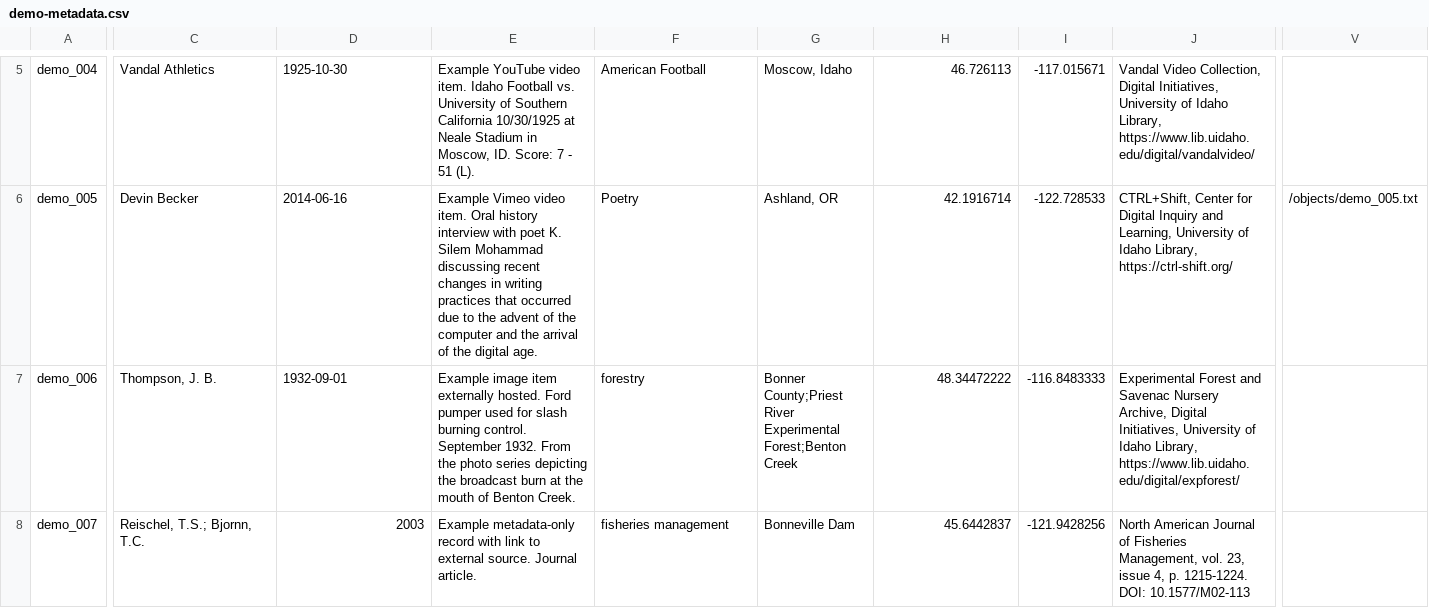
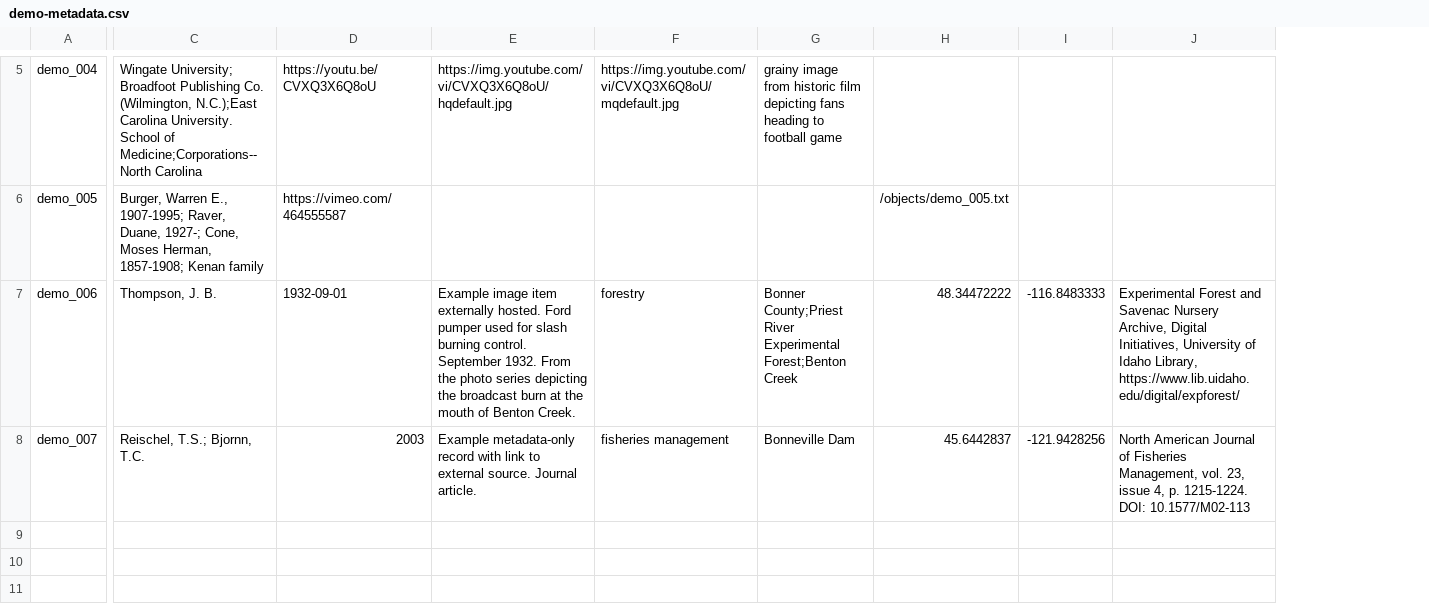
Before and after one commit to asmythe81/demo-repository, a CSV file: _data/demo-metadata.csv, drawn as a sheet; only a part is shown, gaps mark what is left out; the diff covers the shown part only; the diff names each change by its address in the sheet, - before the commit and + after, or states it on an @@ line.

Commit message:
Update metadata

```diff
--- a/_data/demo-metadata.csv
+++ b/_data/demo-metadata.csv
-column V, row 6: /objects/demo_005.txt
-C5: Vandal Athletics
+C5: Wingate University; Broadfoot Publishing Co. (Wilmington, N.C.);East Carolina University. School of Medicine;Corporations--North Carolina
-D5: 1925-10-30
+D5: https://youtu.be/CVXQ3X6Q8oU
-E5: Example YouTube video item. Idaho Football vs. University of Southern California 10/30/1925 at Neale Stadium in Moscow, ID. Score: 7 - 51 (L).
+E5: https://img.youtube.com/vi/CVXQ3X6Q8oU/hqdefault.jpg
-F5: American Football
+F5: https://img.youtube.com/vi/CVXQ3X6Q8oU/mqdefault.jpg
-G5: Moscow, Idaho
+G5: grainy image from historic film depicting fans heading to football game
-H5: 46.726113
+H5: (empty)
-I5: -117.015671
+I5: (empty)
-J5: Vandal Video Collection, Digital Initiatives, University of Idaho Library, https://www.lib.uidaho.edu/digital/vandalvideo/
+J5: (empty)
-C6: Devin Becker
+C6: Burger, Warren E., 1907-1995; Raver, Duane, 1927-; Cone, Moses Herman, 1857-1908; Kenan family
-D6: 2014-06-16
+D6: https://vimeo.com/464555587
-E6: Example Vimeo video item. Oral history interview with poet K. Silem Mohammad discussing recent changes in writing practices that occurred due to the advent of the computer and the arrival of the digital age.
+E6: (empty)
-F6: Poetry
+F6: (empty)
-G6: Ashland, OR
+G6: (empty)
-H6: 42.1916714
+H6: /objects/demo_005.txt
-I6: -122.728533
+I6: (empty)
-J6: CTRL+Shift, Center for Digital Inquiry and Learning, University of Idaho Library, https://ctrl-shift.org/
+J6: (empty)
```
Also changed, not shown: 93 edited cells elsewhere in this file.
